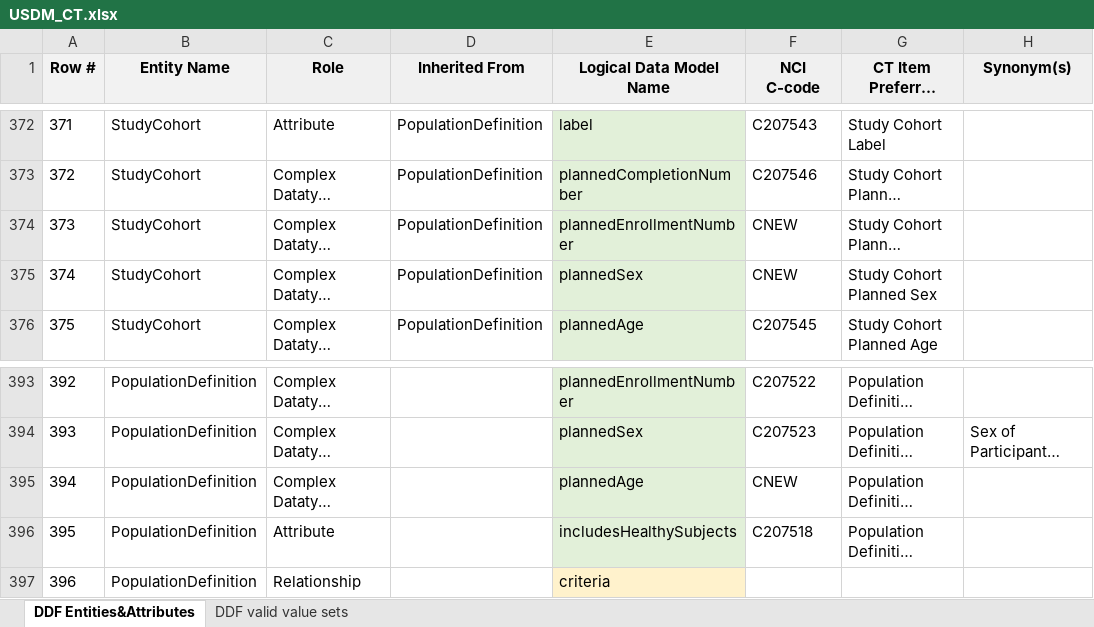
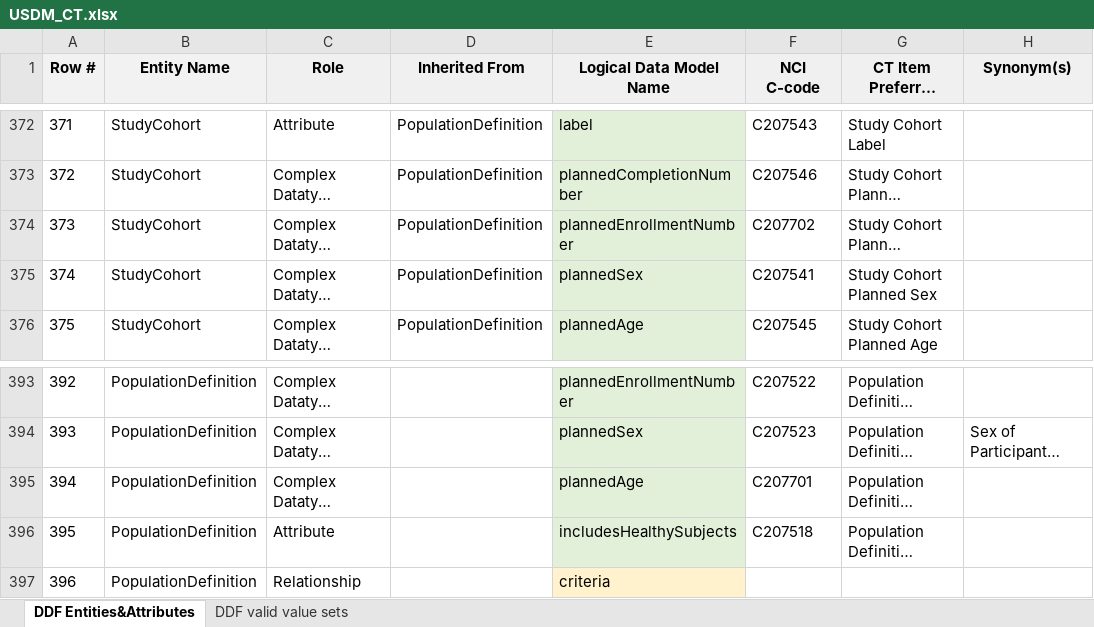
Before and after one commit to cdisc-org/DDF-RA, an Excel workbook: Deliverables/CT/USDM_CT.xlsx, sheet DDF Entities&Attributes, drawn as a sheet; only a part is shown, gaps mark what is left out; long unchanged cells end in …; values as stored, in another font and other column widths than the file's, no borders; charts and pictures and conditional formats not drawn; the diff names each change by its address in the sheet, - before the commit and + after, or states it on an @@ line.

Commit message:
C-code updates
Addition of 3 new c-codes based on QA.

```diff
--- a/Deliverables/CT/USDM_CT.xlsx (sheet DDF Entities&Attributes)
+++ b/Deliverables/CT/USDM_CT.xlsx (sheet DDF Entities&Attributes)
-F374 (NCI C-code): CNEW
+F374 (NCI C-code): C207702
-F375 (NCI C-code): CNEW
+F375 (NCI C-code): C207541
-F395 (NCI C-code): CNEW
+F395 (NCI C-code): C207701
```
